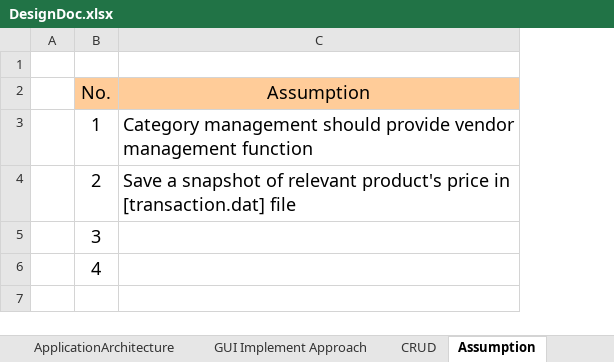
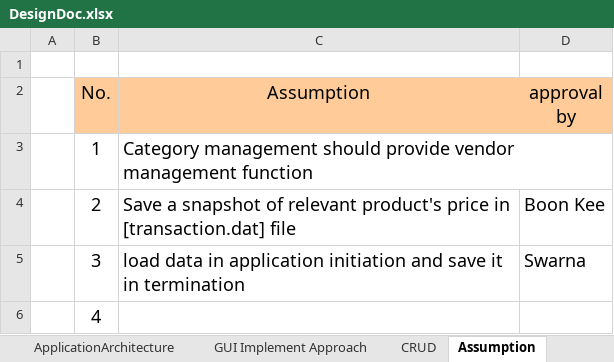
Before and after one commit to XUMINSHENG/UniversitySourvenirStore, an Excel workbook: DESIGN/DesignDoc.xlsx, sheet Assumption, drawn as a sheet; values as stored, in another font and other column widths than the file's, no borders; the diff names each change by its address in the sheet, - before the commit and + after, or states it on an @@ line.

```diff
--- a/DESIGN/DesignDoc.xlsx (sheet Assumption)
+++ b/DESIGN/DesignDoc.xlsx (sheet Assumption)
+column D (approval by), rows 4-5: Boon Kee | Swarna
-C5 (Assumption): (empty)
+C5 (Assumption): load data in application initiation and save it in termination
```
Also changed, not shown: sheet CRUD, 1 other file.
